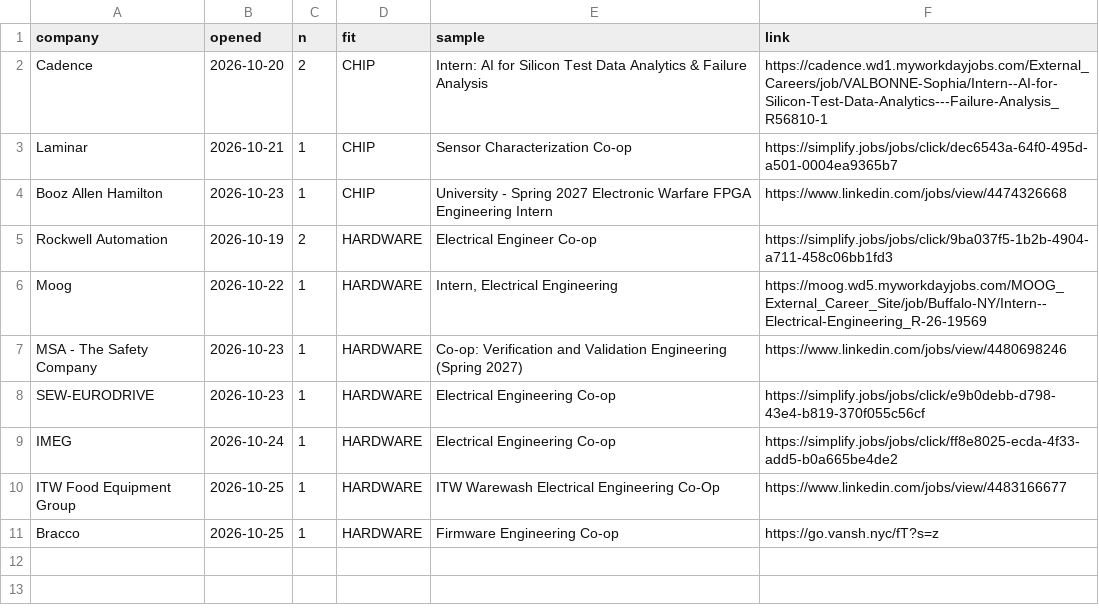
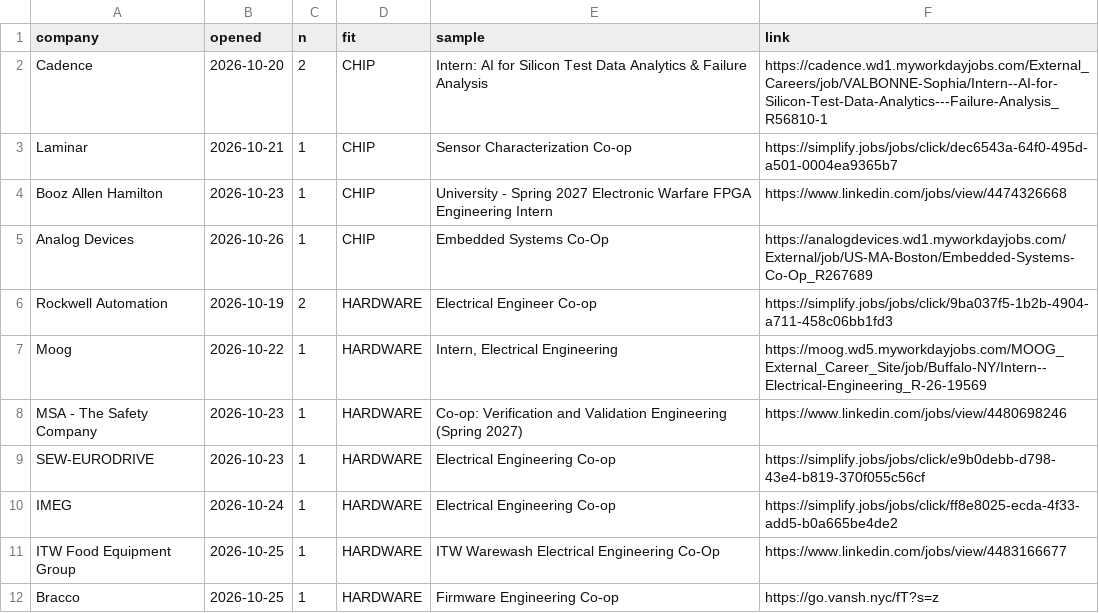
Before and after one commit to hrisheekmust-blip/coop-scraper, a CSV file: data/openings.csv, drawn as a sheet; the diff names each change by its address in the sheet, - before the commit and + after, or states it on an @@ line.

```diff
--- a/data/openings.csv
+++ b/data/openings.csv
+row 5: Analog Devices | 2026-10-26 | 1 | CHIP | Embedded Systems Co-Op | https://analogdevices.wd1.myworkdayjobs.com/External/job/US-MA-Boston/Embedded-Systems-Co-Op_R267689
```
Also changed, not shown: data/sheet.csv, data/tracker.csv, 11 other files.
